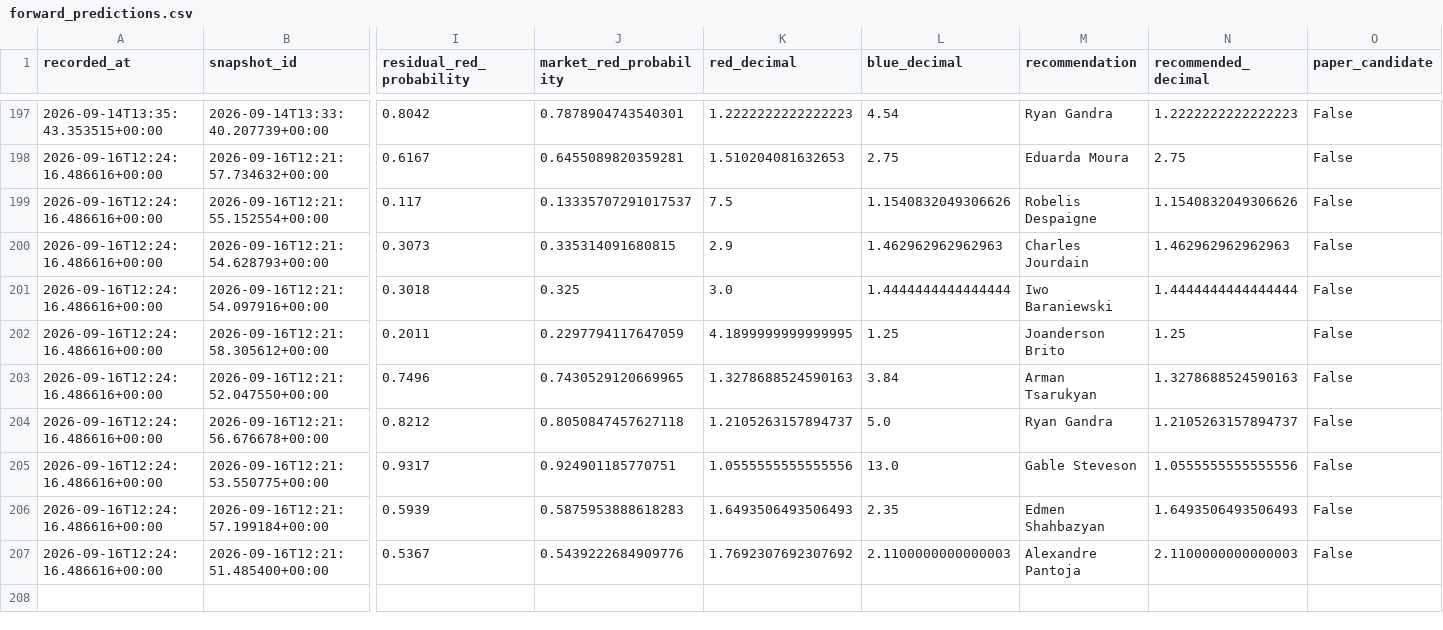
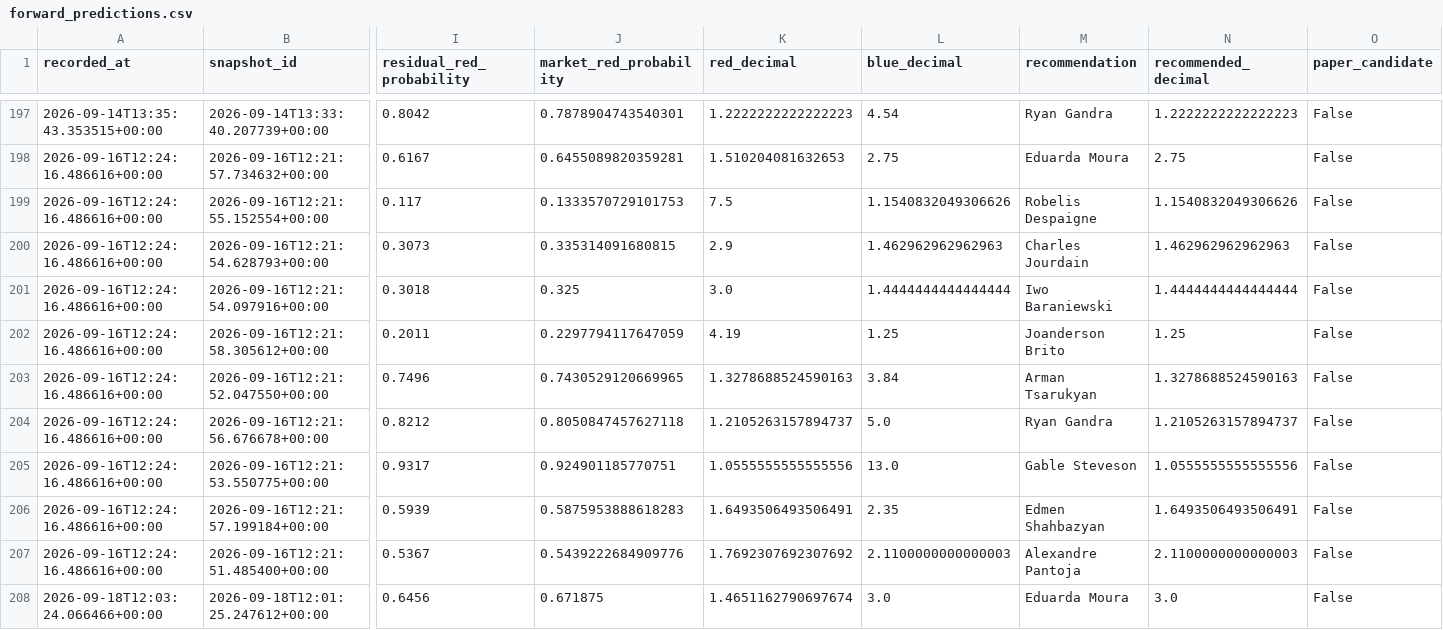
Before and after one commit to P-AEL/Better, a CSV file: data/forward_predictions.csv, drawn as a sheet; only a part is shown, gaps mark what is left out; rows hold the shown columns only; the diff covers the shown part only; the diff names each change by its address in the sheet, - before the commit and + after, or states it on an @@ line.

```diff
--- a/data/forward_predictions.csv
+++ b/data/forward_predictions.csv
-J199 (market_red_probability): 0.13335707291017537
+J199 (market_red_probability): 0.1333570729101753
-K202 (red_decimal): 4.1899999999999995
+K202 (red_decimal): 4.19
-K206 (red_decimal): 1.6493506493506493
+K206 (red_decimal): 1.6493506493506491
-N206 (recommended_decimal): 1.6493506493506493
+N206 (recommended_decimal): 1.6493506493506491
+row 208: 2026-09-18T12:03:24.066466+00:00 | 2026-09-18T12:01:25.247612+00:00 | 0.6456 | 0.671875 | 1.4651162790697674 | 3.0 | Eduarda Moura | 3.0 | False
```
Also changed, not shown: 9 added rows elsewhere in this file, data/scraped_data/ufc_events.csv, data/scraped_data/ufc_fight_odds_history.csv, 5 other files.
